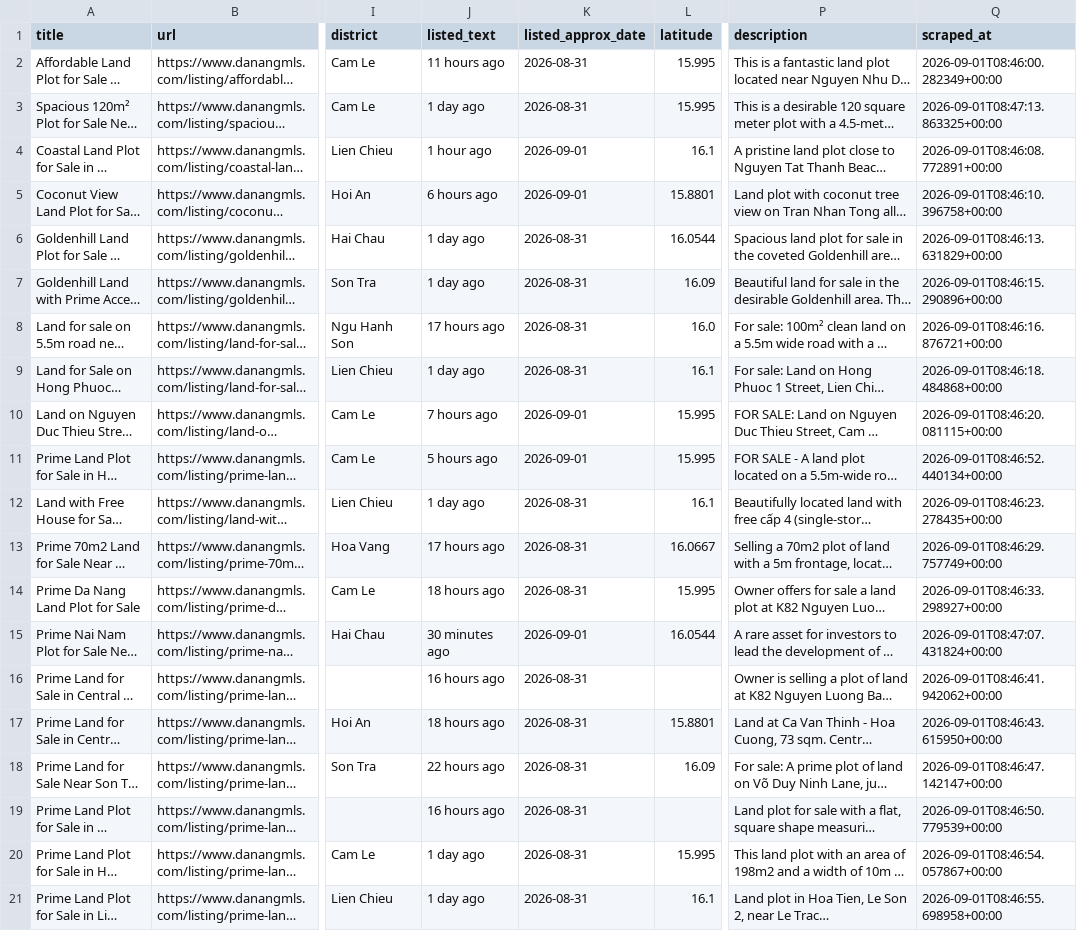
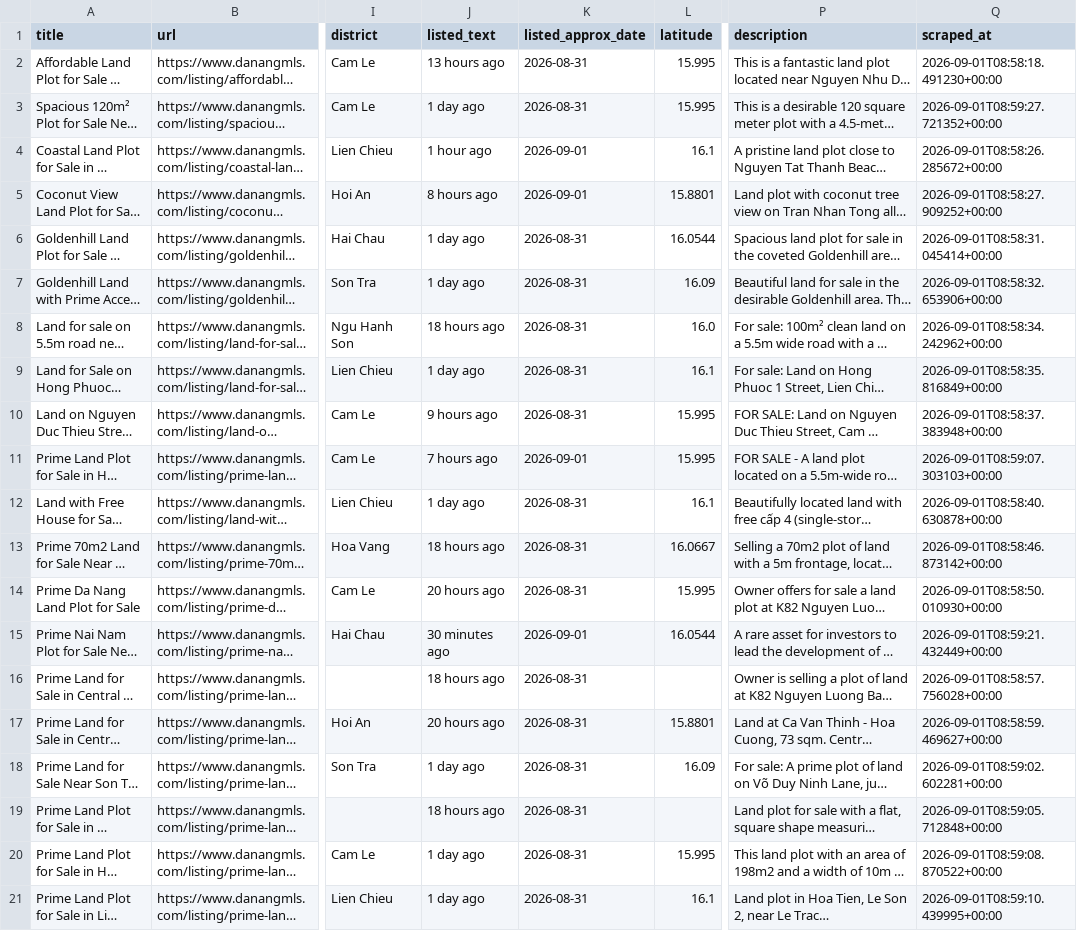
Before and after one commit to BeDevine/PropertyScraper, a CSV file: data/listings_danangmls.csv, drawn as a sheet; only a part is shown, gaps mark what is left out; long unchanged cells end in …; the diff covers the shown part only; the diff names each change by its address in the sheet, - before the commit and + after, or states it on an @@ line.

```diff
--- a/data/listings_danangmls.csv
+++ b/data/listings_danangmls.csv
-J2 (listed_text): 11 hours ago
+J2 (listed_text): 13 hours ago
-Q2 (scraped_at): 2026-09-01T08:46:00.282349+00:00
+Q2 (scraped_at): 2026-09-01T08:58:18.491230+00:00
-Q3 (scraped_at): 2026-09-01T08:47:13.863325+00:00
+Q3 (scraped_at): 2026-09-01T08:59:27.721352+00:00
-Q4 (scraped_at): 2026-09-01T08:46:08.772891+00:00
+Q4 (scraped_at): 2026-09-01T08:58:26.285672+00:00
-J5 (listed_text): 6 hours ago
+J5 (listed_text): 8 hours ago
-Q5 (scraped_at): 2026-09-01T08:46:10.396758+00:00
+Q5 (scraped_at): 2026-09-01T08:58:27.909252+00:00
-Q6 (scraped_at): 2026-09-01T08:46:13.631829+00:00
+Q6 (scraped_at): 2026-09-01T08:58:31.045414+00:00
-Q7 (scraped_at): 2026-09-01T08:46:15.290896+00:00
+Q7 (scraped_at): 2026-09-01T08:58:32.653906+00:00
-J8 (listed_text): 17 hours ago
+J8 (listed_text): 18 hours ago
-Q8 (scraped_at): 2026-09-01T08:46:16.876721+00:00
+Q8 (scraped_at): 2026-09-01T08:58:34.242962+00:00
-Q9 (scraped_at): 2026-09-01T08:46:18.484868+00:00
+Q9 (scraped_at): 2026-09-01T08:58:35.816849+00:00
-J10 (listed_text): 7 hours ago
+J10 (listed_text): 9 hours ago
-K10 (listed_approx_date): 2026-09-01
+K10 (listed_approx_date): 2026-08-31
-Q10 (scraped_at): 2026-09-01T08:46:20.081115+00:00
+Q10 (scraped_at): 2026-09-01T08:58:37.383948+00:00
-J11 (listed_text): 5 hours ago
+J11 (listed_text): 7 hours ago
-Q11 (scraped_at): 2026-09-01T08:46:52.440134+00:00
+Q11 (scraped_at): 2026-09-01T08:59:07.303103+00:00
-Q12 (scraped_at): 2026-09-01T08:46:23.278435+00:00
+Q12 (scraped_at): 2026-09-01T08:58:40.630878+00:00
-J13 (listed_text): 17 hours ago
+J13 (listed_text): 18 hours ago
-Q13 (scraped_at): 2026-09-01T08:46:29.757749+00:00
+Q13 (scraped_at): 2026-09-01T08:58:46.873142+00:00
-J14 (listed_text): 18 hours ago
+J14 (listed_text): 20 hours ago
-Q14 (scraped_at): 2026-09-01T08:46:33.298927+00:00
+Q14 (scraped_at): 2026-09-01T08:58:50.010930+00:00
-Q15 (scraped_at): 2026-09-01T08:47:07.431824+00:00
+Q15 (scraped_at): 2026-09-01T08:59:21.432449+00:00
-J16 (listed_text): 16 hours ago
+J16 (listed_text): 18 hours ago
-Q16 (scraped_at): 2026-09-01T08:46:41.942062+00:00
+Q16 (scraped_at): 2026-09-01T08:58:57.756028+00:00
-J17 (listed_text): 18 hours ago
+J17 (listed_text): 20 hours ago
-Q17 (scraped_at): 2026-09-01T08:46:43.615950+00:00
+Q17 (scraped_at): 2026-09-01T08:58:59.469627+00:00
-J18 (listed_text): 22 hours ago
+J18 (listed_text): 1 day ago
-Q18 (scraped_at): 2026-09-01T08:46:47.142147+00:00
+Q18 (scraped_at): 2026-09-01T08:59:02.602281+00:00
-J19 (listed_text): 16 hours ago
+J19 (listed_text): 18 hours ago
-Q19 (scraped_at): 2026-09-01T08:46:50.779539+00:00
+Q19 (scraped_at): 2026-09-01T08:59:05.712848+00:00
-Q20 (scraped_at): 2026-09-01T08:46:54.057867+00:00
+Q20 (scraped_at): 2026-09-01T08:59:08.870522+00:00
-Q21 (scraped_at): 2026-09-01T08:46:55.698958+00:00
+Q21 (scraped_at): 2026-09-01T08:59:10.439995+00:00
```
Also changed, not shown: 13 edited cells elsewhere in this file, 4 other files.
